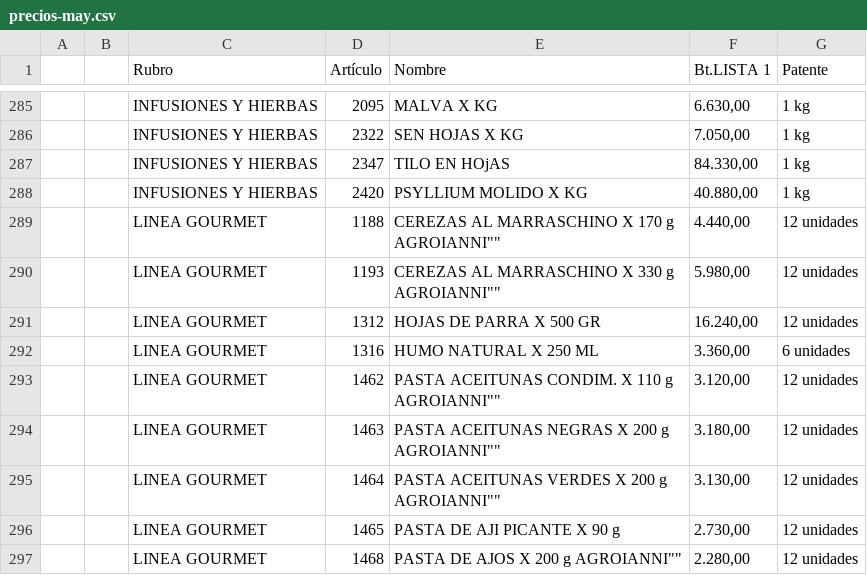
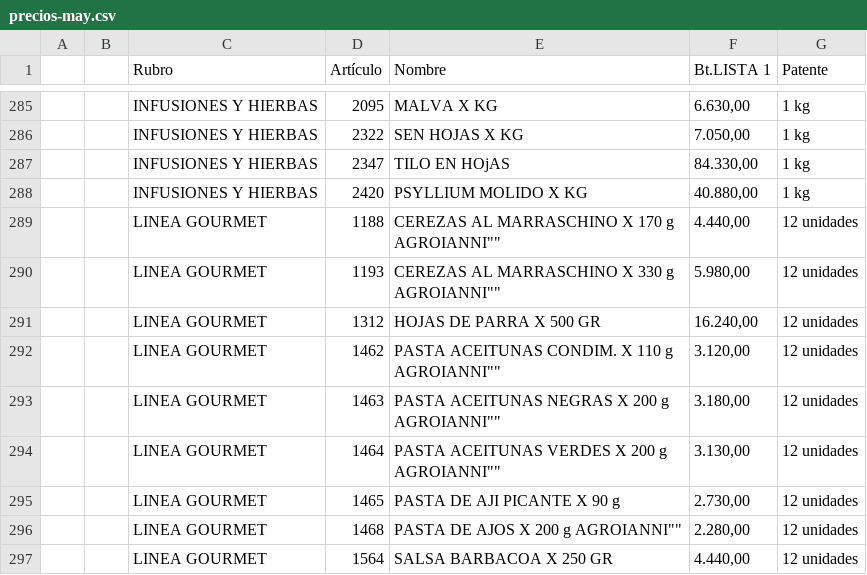
Before and after one commit to paladear/paladeartienda, a CSV file: precios-may.csv, drawn as a sheet; only a part is shown, gaps mark what is left out; the shorter side is filled out with more unchanged rows.

```diff
--- a/precios-may.csv
+++ b/precios-may.csv
@@ -291,3 +291,2 @@
 ,,LINEA GOURMET,1312,HOJAS DE PARRA X 500 GR,"16.240,00",12 unidades
-,,LINEA GOURMET,1316,HUMO NATURAL X 250 ML,"3.360,00",6 unidades
 ,,LINEA GOURMET,1462,"PASTA ACEITUNAS CONDIM. X 110 g AGROIANNI""""","3.120,00",12 unidades
```
